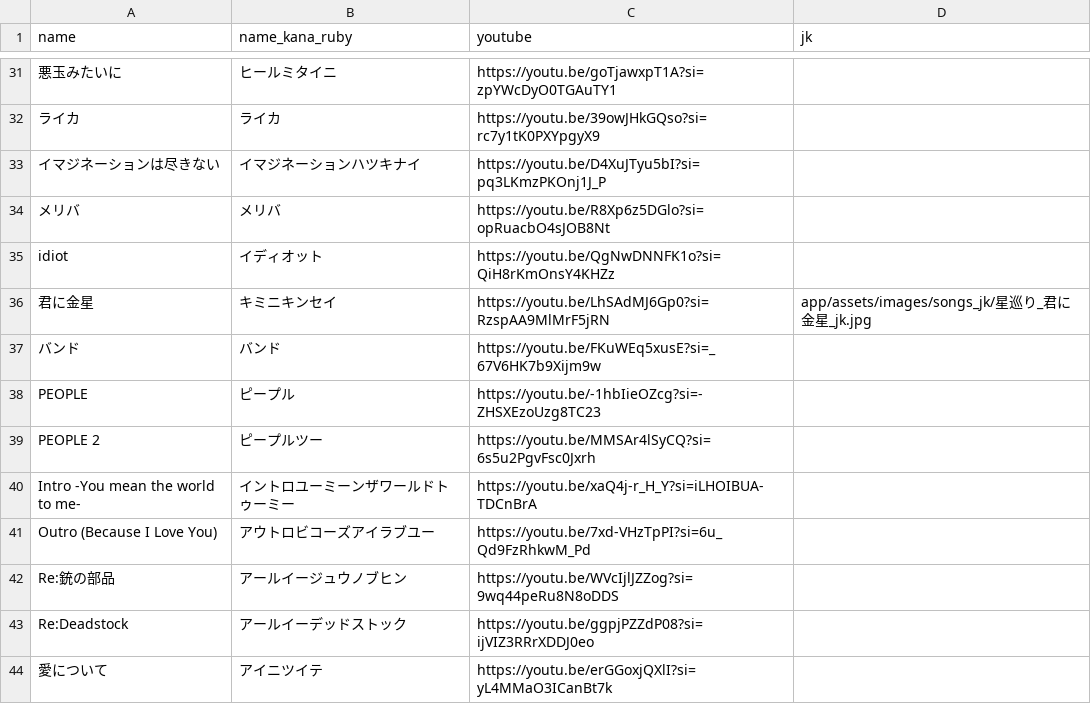
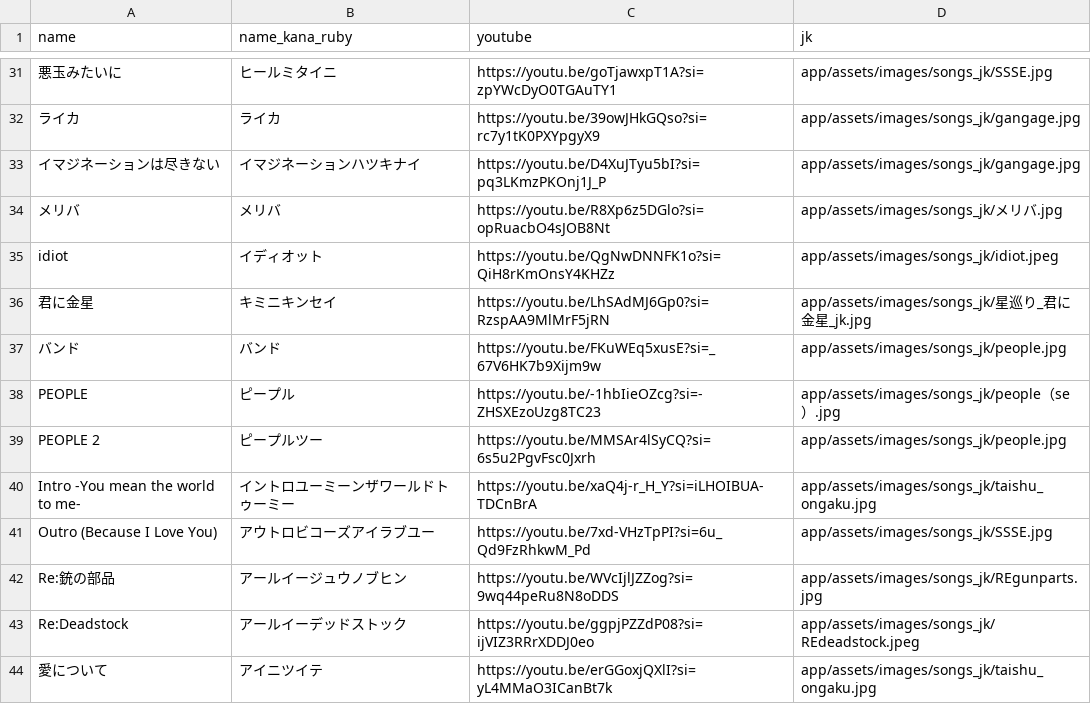
Before and after one commit to shimada-ryuga-56a/people1_history, a CSV file: db/csv/songs.csv, drawn as a sheet; only a part is shown, gaps mark what is left out; the diff covers the shown part only; the diff names each change by its address in the sheet, - before the commit and + after, or states it on an @@ line.

```diff
--- a/db/csv/songs.csv
+++ b/db/csv/songs.csv
-D31 (jk): (empty)
+D31 (jk): app/assets/images/songs_jk/SSSE.jpg
-D32:D33 (jk): (empty)
+D32:D33 (jk): app/assets/images/songs_jk/gangage.jpg
-D34 (jk): (empty)
+D34 (jk): app/assets/images/songs_jk/メリバ.jpg
-D35 (jk): (empty)
+D35 (jk): app/assets/images/songs_jk/idiot.jpeg
-D37 (jk): (empty)
+D37 (jk): app/assets/images/songs_jk/people.jpg
-D38 (jk): (empty)
+D38 (jk): app/assets/images/songs_jk/people（se）.jpg
-D39 (jk): (empty)
+D39 (jk): app/assets/images/songs_jk/people.jpg
-D40 (jk): (empty)
+D40 (jk): app/assets/images/songs_jk/taishu_ongaku.jpg
-D41 (jk): (empty)
+D41 (jk): app/assets/images/songs_jk/SSSE.jpg
-D42 (jk): (empty)
+D42 (jk): app/assets/images/songs_jk/REgunparts.jpg
-D43 (jk): (empty)
+D43 (jk): app/assets/images/songs_jk/REdeadstock.jpeg
-D44 (jk): (empty)
+D44 (jk): app/assets/images/songs_jk/taishu_ongaku.jpg
```
Also changed, not shown: 26 edited cells elsewhere in this file, 33 other files.
